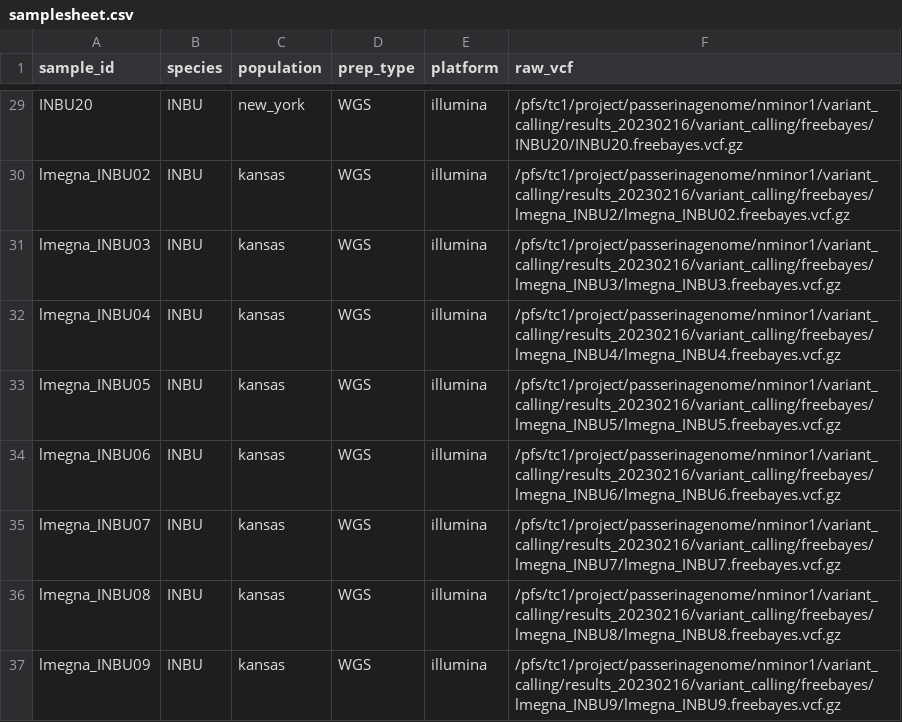
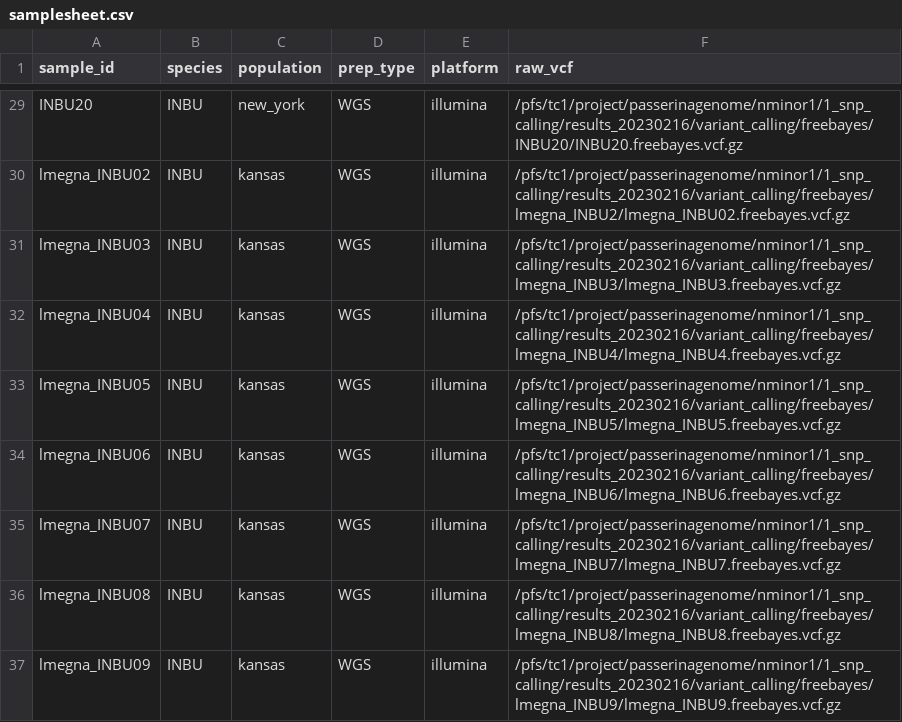
Before and after one commit to nrminor/plugnplay-popgen, a CSV file: resources/samplesheet.csv, drawn as a sheet; only a part is shown, gaps mark what is left out; the diff covers the shown part only; the diff names each change by its address in the sheet, - before the commit and + after, or states it on an @@ line.

```diff
--- a/resources/samplesheet.csv
+++ b/resources/samplesheet.csv
-F29 (raw_vcf): /pfs/tc1/project/passerinagenome/nminor1/variant_calling/results_20230216/variant_calling/freebayes/INBU20/INBU20.freebayes.vcf.gz
+F29 (raw_vcf): /pfs/tc1/project/passerinagenome/nminor1/1_snp_calling/results_20230216/variant_calling/freebayes/INBU20/INBU20.freebayes.vcf.gz
-F30 (raw_vcf): /pfs/tc1/project/passerinagenome/nminor1/variant_calling/results_20230216/variant_calling/freebayes/lmegna_INBU2/lmegna_INBU02.freebayes.vcf.gz
+F30 (raw_vcf): /pfs/tc1/project/passerinagenome/nminor1/1_snp_calling/results_20230216/variant_calling/freebayes/lmegna_INBU2/lmegna_INBU02.freebayes.vcf.gz
-F31 (raw_vcf): /pfs/tc1/project/passerinagenome/nminor1/variant_calling/results_20230216/variant_calling/freebayes/lmegna_INBU3/lmegna_INBU3.freebayes.vcf.gz
+F31 (raw_vcf): /pfs/tc1/project/passerinagenome/nminor1/1_snp_calling/results_20230216/variant_calling/freebayes/lmegna_INBU3/lmegna_INBU3.freebayes.vcf.gz
-F32 (raw_vcf): /pfs/tc1/project/passerinagenome/nminor1/variant_calling/results_20230216/variant_calling/freebayes/lmegna_INBU4/lmegna_INBU4.freebayes.vcf.gz
+F32 (raw_vcf): /pfs/tc1/project/passerinagenome/nminor1/1_snp_calling/results_20230216/variant_calling/freebayes/lmegna_INBU4/lmegna_INBU4.freebayes.vcf.gz
-F33 (raw_vcf): /pfs/tc1/project/passerinagenome/nminor1/variant_calling/results_20230216/variant_calling/freebayes/lmegna_INBU5/lmegna_INBU5.freebayes.vcf.gz
+F33 (raw_vcf): /pfs/tc1/project/passerinagenome/nminor1/1_snp_calling/results_20230216/variant_calling/freebayes/lmegna_INBU5/lmegna_INBU5.freebayes.vcf.gz
-F34 (raw_vcf): /pfs/tc1/project/passerinagenome/nminor1/variant_calling/results_20230216/variant_calling/freebayes/lmegna_INBU6/lmegna_INBU6.freebayes.vcf.gz
+F34 (raw_vcf): /pfs/tc1/project/passerinagenome/nminor1/1_snp_calling/results_20230216/variant_calling/freebayes/lmegna_INBU6/lmegna_INBU6.freebayes.vcf.gz
-F35 (raw_vcf): /pfs/tc1/project/passerinagenome/nminor1/variant_calling/results_20230216/variant_calling/freebayes/lmegna_INBU7/lmegna_INBU7.freebayes.vcf.gz
+F35 (raw_vcf): /pfs/tc1/project/passerinagenome/nminor1/1_snp_calling/results_20230216/variant_calling/freebayes/lmegna_INBU7/lmegna_INBU7.freebayes.vcf.gz
-F36 (raw_vcf): /pfs/tc1/project/passerinagenome/nminor1/variant_calling/results_20230216/variant_calling/freebayes/lmegna_INBU8/lmegna_INBU8.freebayes.vcf.gz
+F36 (raw_vcf): /pfs/tc1/project/passerinagenome/nminor1/1_snp_calling/results_20230216/variant_calling/freebayes/lmegna_INBU8/lmegna_INBU8.freebayes.vcf.gz
-F37 (raw_vcf): /pfs/tc1/project/passerinagenome/nminor1/variant_calling/results_20230216/variant_calling/freebayes/lmegna_INBU9/lmegna_INBU9.freebayes.vcf.gz
+F37 (raw_vcf): /pfs/tc1/project/passerinagenome/nminor1/1_snp_calling/results_20230216/variant_calling/freebayes/lmegna_INBU9/lmegna_INBU9.freebayes.vcf.gz
```
Also changed, not shown: 27 edited cells elsewhere in this file.
